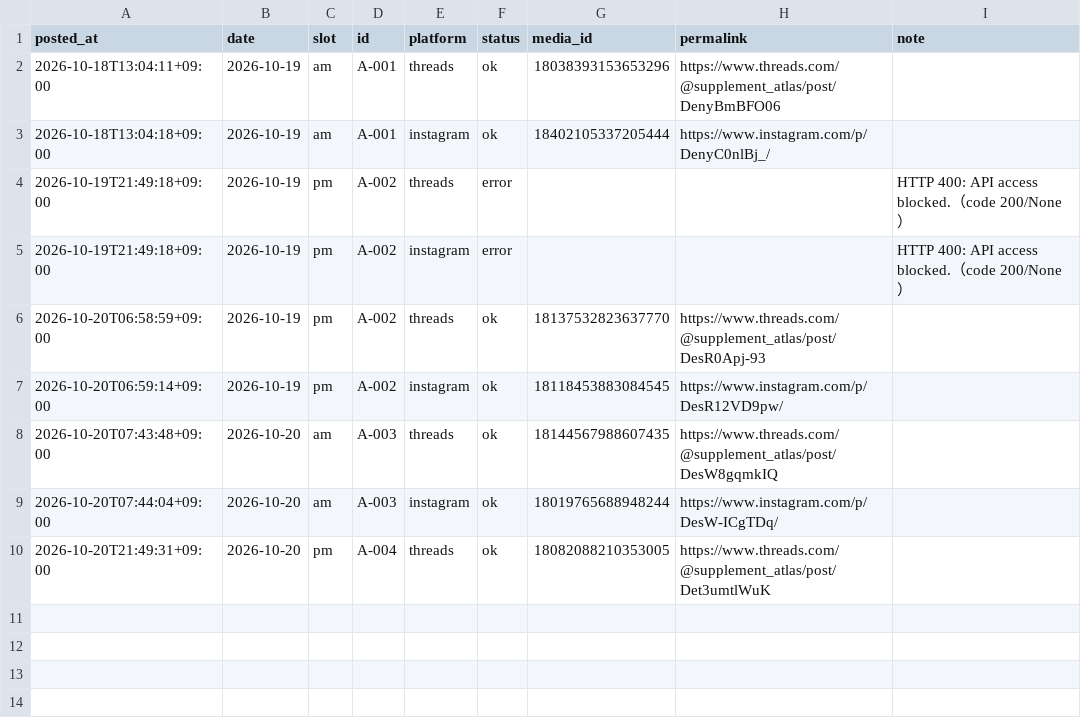
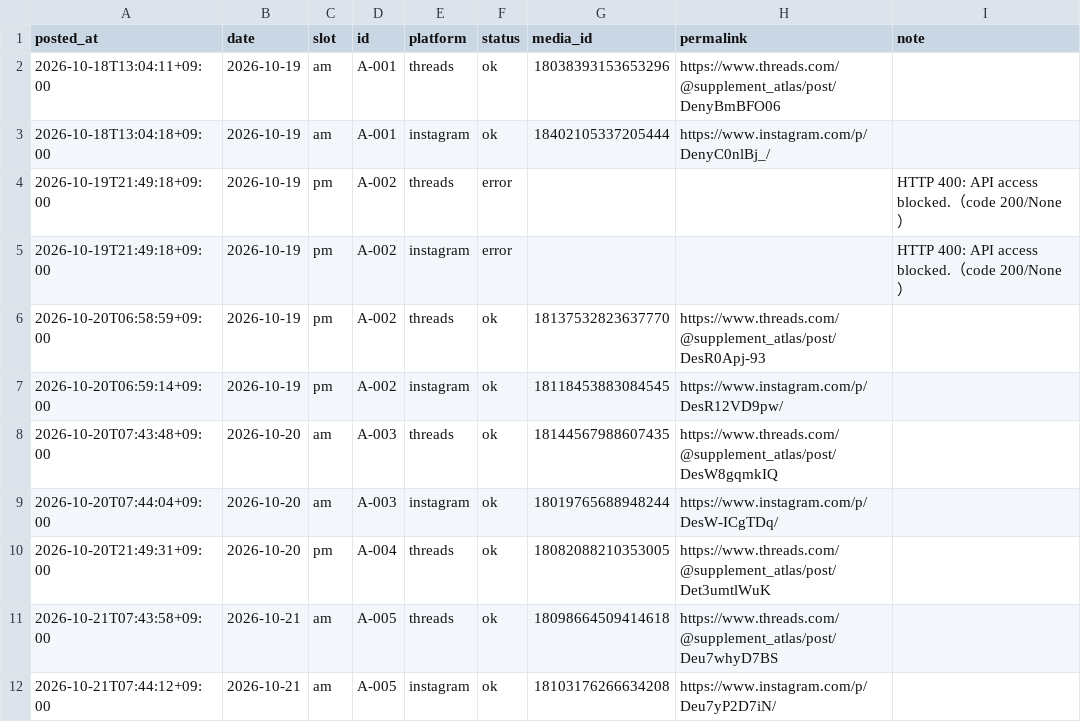
Before and after one commit to supplement-atlas/supplement-atlas-sns, a CSV file: data/log.csv, drawn as a sheet; the diff names each change by its address in the sheet, - before the commit and + after, or states it on an @@ line.

```diff
--- a/data/log.csv
+++ b/data/log.csv
+row 11: 2026-10-21T07:43:58+09:00 | 2026-10-21 | am | A-005 | threads | ok | 18098664509414618 | https://www.threads.com/@supplement_atlas/post/Deu7whyD7BS
+row 12: 2026-10-21T07:44:12+09:00 | 2026-10-21 | am | A-005 | instagram | ok | 18103176266634208 | https://www.instagram.com/p/Deu7yP2D7iN/
```
